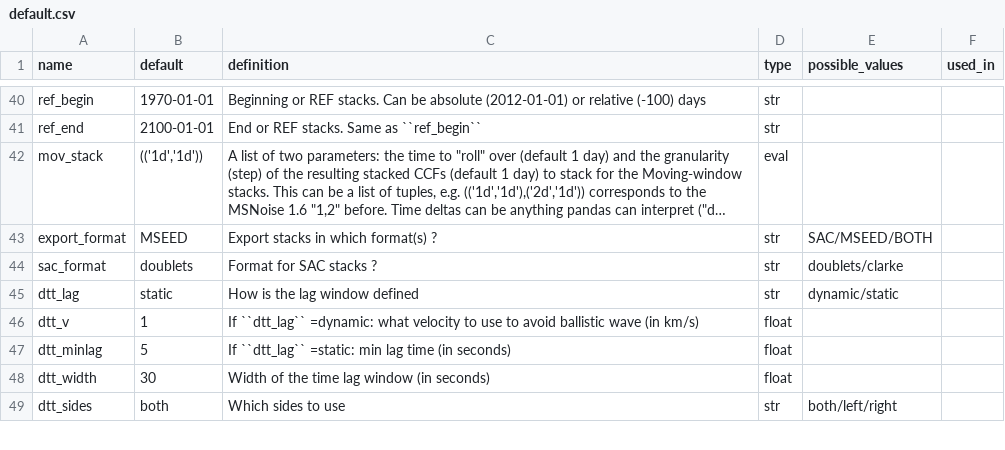
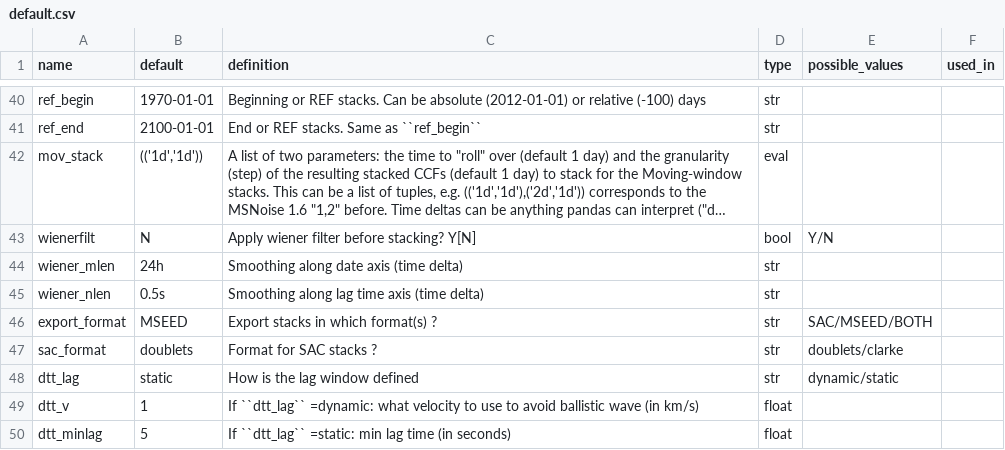
Before and after one commit to ROBelgium/MSNoise, a CSV file: msnoise/default.csv, drawn as a sheet; only a part is shown, gaps mark what is left out; the shorter side is filled out with more unchanged rows; long unchanged cells end in …; the diff names each change by its address in the sheet, - before the commit and + after, or states it on an @@ line.

Commit message:
s04_stack2 bug fixes, mov_stack improvement and Wiener filter (#372)
* stacking including previous N-1 days

* bugs fixed from prev. commit

* fix ref stacking to not use only Todo jobs

* fix non-int max_mov_rolling

* check if daylist already datetime before conversion

* fix ref to datetime class

* pulled REF stack out of job world

* minor fix

* wiener filter added pre-stack

* overwrite stacks that were at edge of prev filter

* bugfix

* better handling of gaps wiener

* better padding + added documentation

* adding changes to default.csv

* improved/proper padding at beginning and end of segments

* rebased changes

* get_result handles datetime list also

* bugfix after rebase mistake

* added wiener filt use to tests

* more efficient rolling + keep_all changes

```diff
--- a/msnoise/default.csv
+++ b/msnoise/default.csv
+row 43: wienerfilt | N | Apply wiener filter before stacking? Y[N] | bool | Y/N
+row 44: wiener_mlen | 24h | Smoothing along date axis (time delta) | str
+row 45: wiener_nlen | 0.5s | Smoothing along lag time axis (time delta) | str
```
Also changed, not shown: 4 other files.
